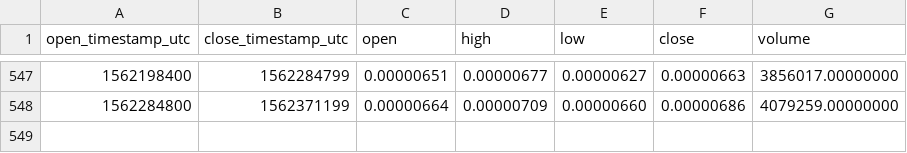
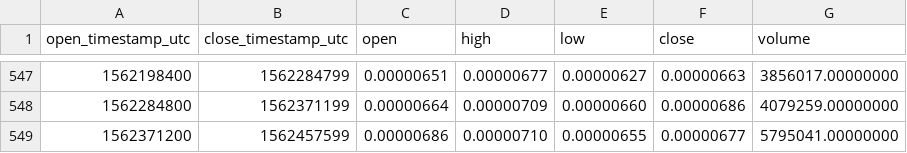
Before and after one commit to cryptobigbro/binance-APPCBTC, a CSV file: binance-APPCBTC-1d.csv, drawn as a sheet; only a part is shown, gaps mark what is left out; the diff names each change by its address in the sheet, - before the commit and + after, or states it on an @@ line.

Commit message:
Update OHLCV data.

```diff
--- a/binance-APPCBTC-1d.csv
+++ b/binance-APPCBTC-1d.csv
+row 549: 1562371200 | 1562457599 | 0.00000686 | 0.00000710 | 0.00000655 | 0.00000677 | 5795041.00000000
```
Also changed, not shown: 1 other file.
